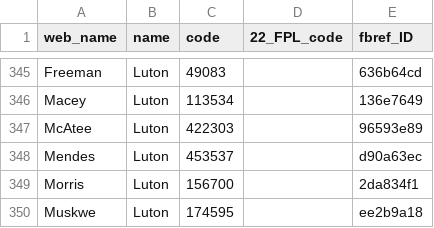
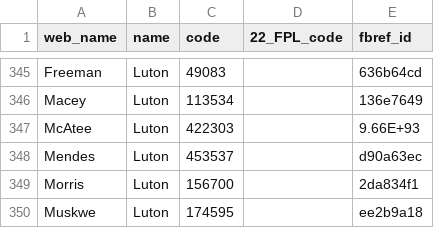
Before and after one commit to chrisimpacts/FPL-Data-Analysis, a CSV file: data/2023_IDs.csv, drawn as a sheet; only a part is shown, gaps mark what is left out; the diff names each change by its address in the sheet, - before the commit and + after, or states it on an @@ line.

```diff
--- a/data/2023_IDs.csv
+++ b/data/2023_IDs.csv
-E1: fbref_ID
+E1: fbref_id
-E347 (fbref_id): 96593e89
+E347 (fbref_id): 9.66E+93
```
Also changed, not shown: data/DIVX_gameweek23_24_gw1.csv, data/DIVX_picks_updated.csv, 7 other files.
